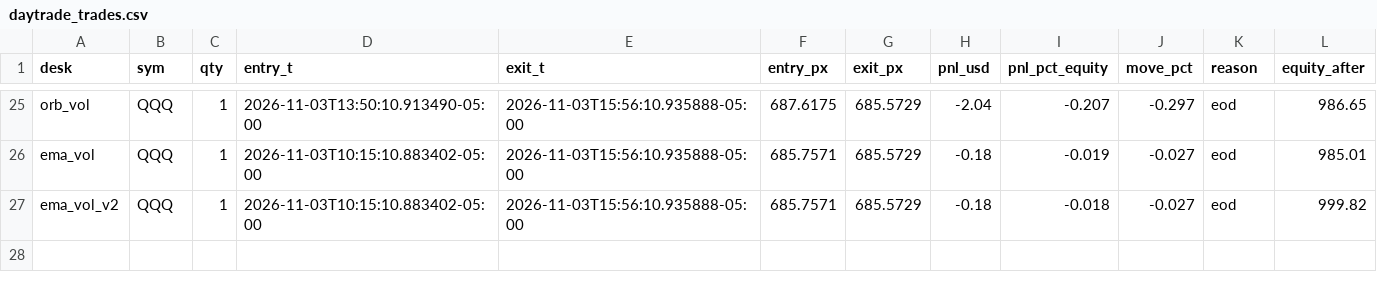
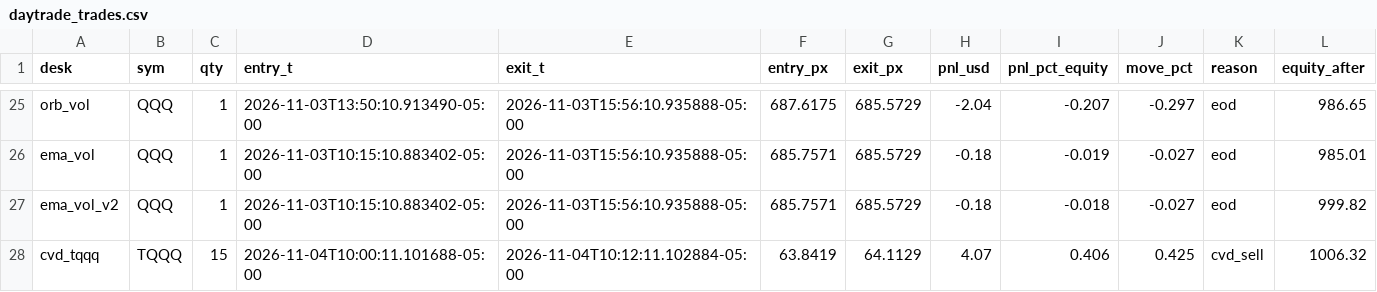
Before and after one commit to vivekgomathinayagam-ux/Trading-lab, a CSV file: ledger/daytrade_trades.csv, drawn as a sheet; only a part is shown, gaps mark what is left out; the diff names each change by its address in the sheet, - before the commit and + after, or states it on an @@ line.

Commit message:
snapshot 2026-11-04T10:15-05:00

```diff
--- a/ledger/daytrade_trades.csv
+++ b/ledger/daytrade_trades.csv
+row 28: cvd_tqqq | TQQQ | 15 | 2026-11-04T10:00:11.101688-05:00 | 2026-11-04T10:12:11.102884-05:00 | 63.8419 | 64.1129 | 4.07 | 0.406 | 0.425 | cvd_sell | 1006.32
```
